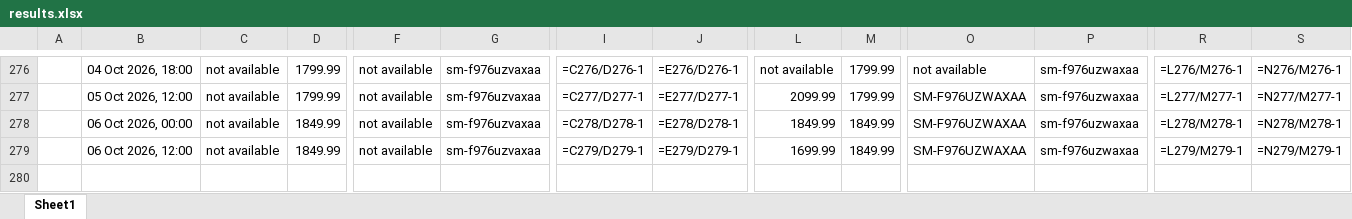
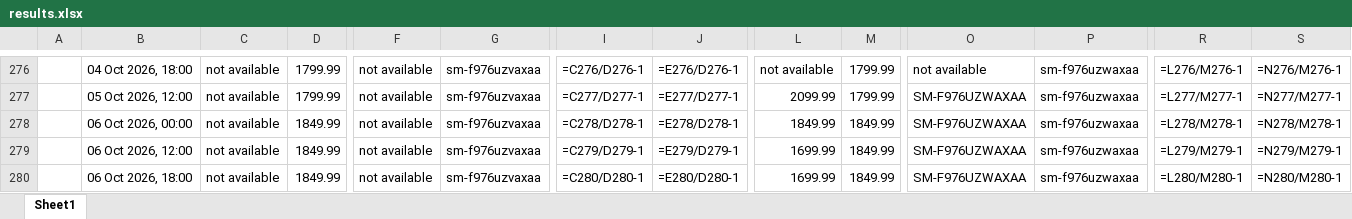
Before and after one commit to rathi-eucloid/launch, an Excel workbook: outputs/results.xlsx, sheet Sheet1, drawn as a sheet; only a part is shown, gaps mark what is left out; values as stored, in another font and other column widths than the file's, no borders; formulas without a stored value are shown as written; rows hold the shown columns only; the diff names each change by its address in the sheet, - before the commit and + after, or states it on an @@ line.

```diff
--- a/outputs/results.xlsx (sheet Sheet1)
+++ b/outputs/results.xlsx (sheet Sheet1)
+row 280:  | 06 Oct 2026, 18:00 | not available | 1849.99 | not available | sm-f976uzvaxaa | =C280/D280-1 | =E280/D280-1 | 1699.99 | 1849.99 | SM-F976UZWAXAA | sm-f976uzwaxaa | =L280/M280-1 | =N280/M280-1
```
Also changed, not shown: 56 other files.
